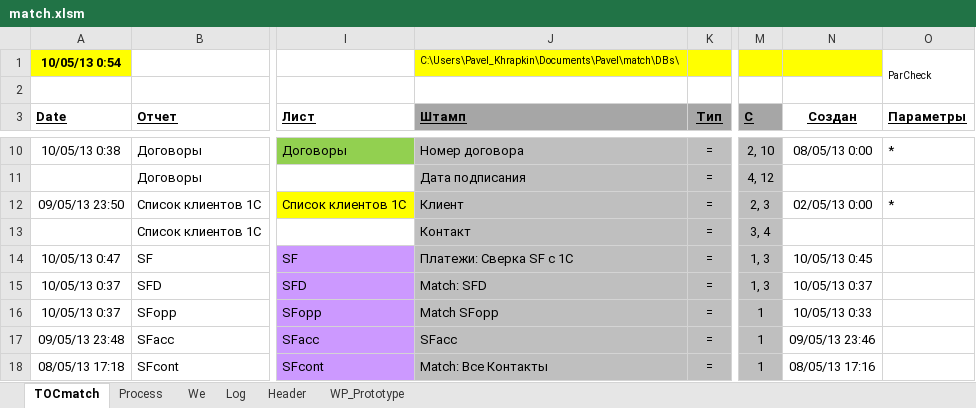
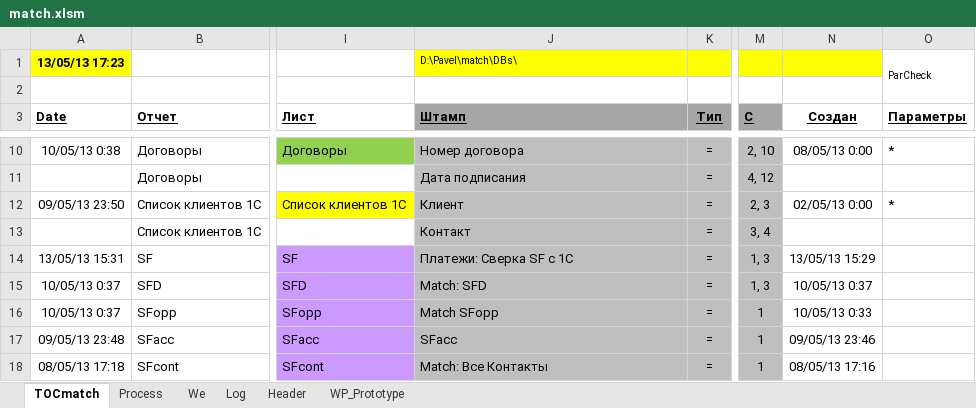
Before and after one commit to PavelKhrapkin/match, an Excel workbook: match2.0/match.xlsm, sheet TOCmatch, drawn as a sheet; only a part is shown, gaps mark what is left out; values as stored, in another font and other column widths than the file's, no borders; the diff covers the shown part only; the diff names each change by its address in the sheet, - before the commit and + after, or states it on an @@ line.

```diff
--- a/match2.0/match.xlsm (sheet TOCmatch)
+++ b/match2.0/match.xlsm (sheet TOCmatch)
-A1 (Date): 10/05/13 0:54
+A1 (Date): 13/05/13 17:23
-J1 (Штамп): C:\Users\Pavel_Khrapkin\Documents\Pavel\match\DBs\
+J1 (Штамп): D:\Pavel\match\DBs\
-A14 (Date): 10/05/13 0:47
+A14 (Date): 13/05/13 15:31
-N14 (Создан): 10/05/13 0:45
+N14 (Создан): 13/05/13 15:29
```
Also changed, not shown: 19 edited cells elsewhere in this sheet, sheet Log, sheet Process, hidden cells, 1 other file.
